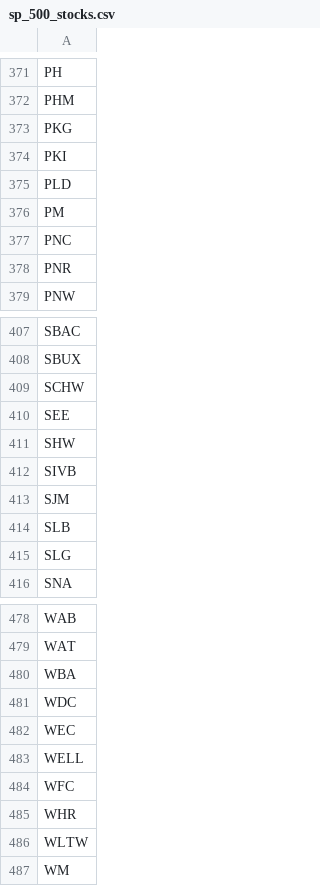
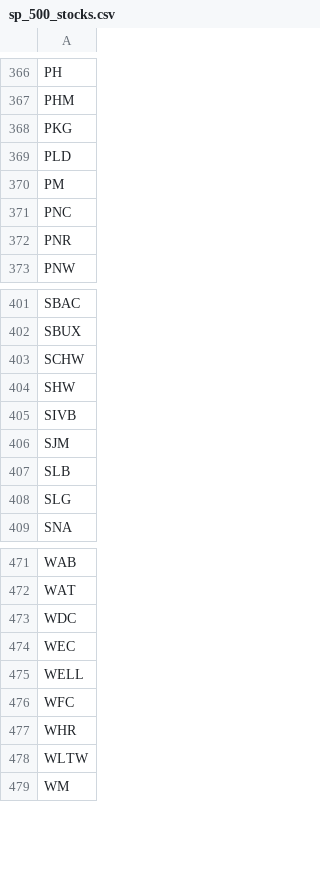
Before and after one commit to jeffrey-kirumba/streamlit-value-strategy, a CSV file: sp_500_stocks.csv, drawn as a sheet; only a part is shown, gaps mark what is left out; the diff covers the shown part only; the diff names each change by its address in the sheet, - before the commit and + after, or states it on an @@ line.

```diff
--- a/sp_500_stocks.csv
+++ b/sp_500_stocks.csv
-row 374: PKI
-row 410: SEE
-row 480: WBA
```
Also changed, not shown: 5 removed rows elsewhere in this file, 1 other file.
